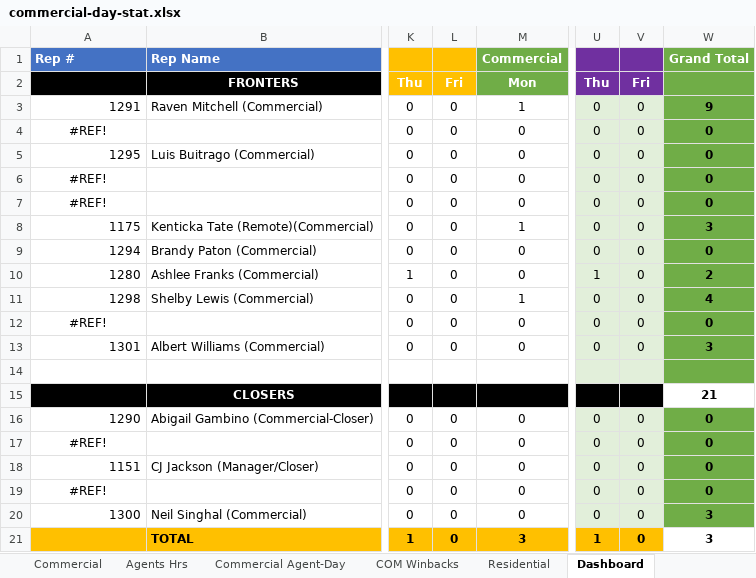
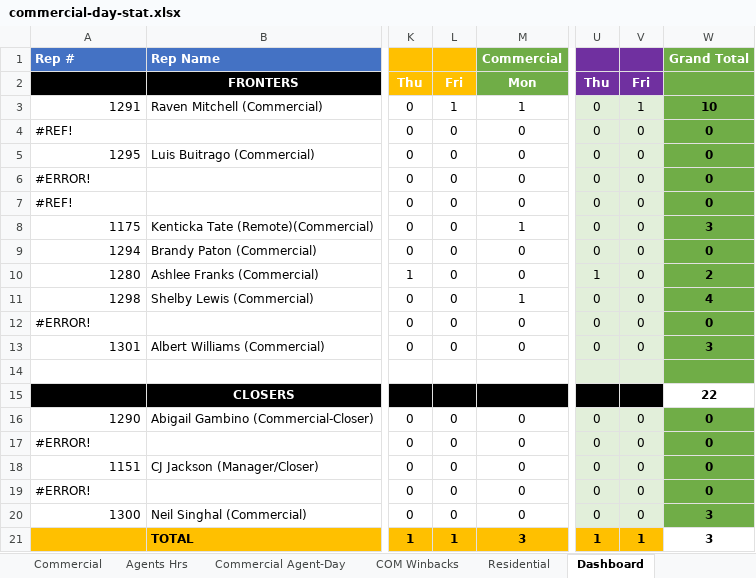
Before and after one commit to CMProcallub/Commercial-Dashboard, an Excel workbook: data/commercial-day-stat.xlsx, sheet Dashboard, drawn as a sheet; only a part is shown, gaps mark what is left out; values as stored, in another font and other column widths than the file's, no borders; charts and pictures and conditional formats not drawn; the diff names each change by its address in the sheet, - before the commit and + after, or states it on an @@ line.

```diff
--- a/data/commercial-day-stat.xlsx (sheet Dashboard)
+++ b/data/commercial-day-stat.xlsx (sheet Dashboard)
-L3: 0
+L3: 1
-V3: 0
+V3: 1
-W3: 9
+W3: 10
-A4 alignment: center
+A4 alignment: left
-A6: #REF!
+A6: #ERROR!
-A6:A7 alignment: center
+A6:A7 alignment: left
-A12: #REF!
+A12: #ERROR!
-A12 alignment: center
+A12 alignment: left
-W15: 21
+W15: 22
-A17: #REF!
+A17: #ERROR!
-A17 alignment: center
+A17 alignment: left
-A19: #REF!
+A19: #ERROR!
-A19 alignment: center
+A19 alignment: left
-L21: 0
+L21: 1
-V21: 0
+V21: 1
```
Also changed, not shown: sheet Commercial, sheet Agents Hrs, sheet Residential, formulas that keep their value, charts or pictures.
